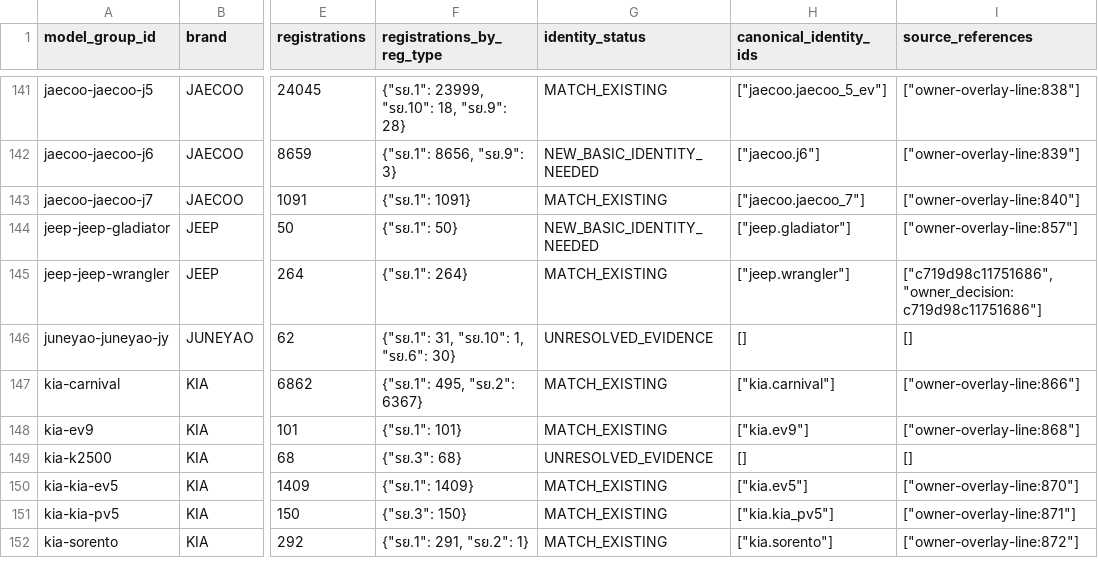
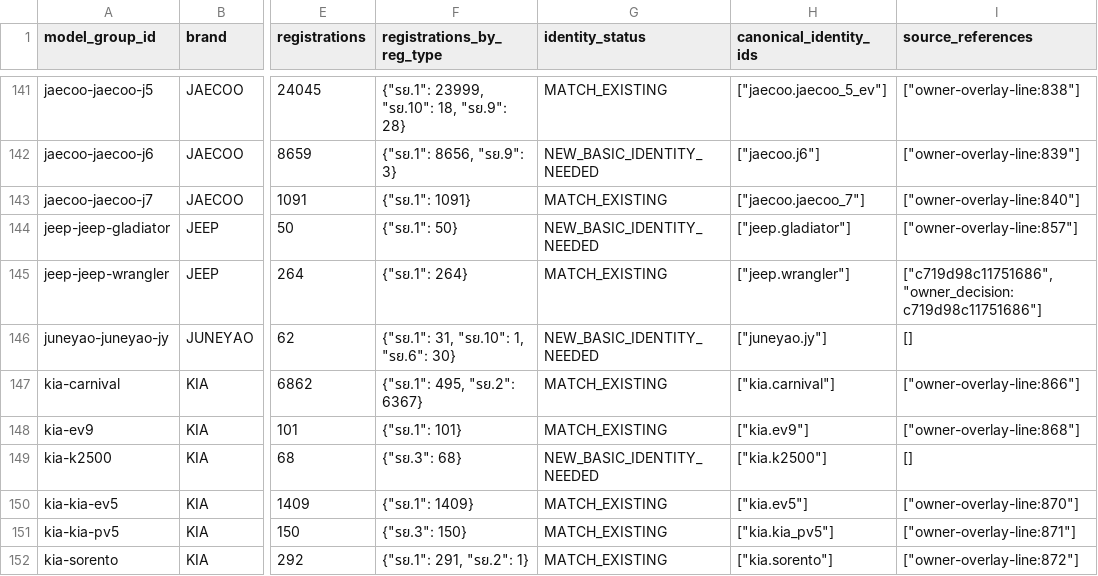
Before and after one commit to smgkikikiki-cloud/TDR, a CSV file: data/packages/ice_crosswalk_r6_offline_recovery_M7.0/qa/filtered_identity_manifest/eligible_model_groups.csv, drawn as a sheet; only a part is shown, gaps mark what is left out; the diff covers the shown part only; the diff names each change by its address in the sheet, - before the commit and + after, or states it on an @@ line.

Commit message:
Complete filtered Ice M7 scope identity recovery

```diff
--- a/data/packages/ice_crosswalk_r6_offline_recovery_M7.0/qa/filtered_identity_manifest/eligible_model_groups.csv
+++ b/data/packages/ice_crosswalk_r6_offline_recovery_M7.0/qa/filtered_identity_manifest/eligible_model_groups.csv
-G146 (identity_status): UNRESOLVED_EVIDENCE
+G146 (identity_status): NEW_BASIC_IDENTITY_NEEDED
-H146 (canonical_identity_ids): []
+H146 (canonical_identity_ids): ["juneyao.jy"]
-G149 (identity_status): UNRESOLVED_EVIDENCE
+G149 (identity_status): NEW_BASIC_IDENTITY_NEEDED
-H149 (canonical_identity_ids): []
+H149 (canonical_identity_ids): ["kia.k2500"]
```
Also changed, not shown: 54 edited cells elsewhere in this file, 11 other files.
